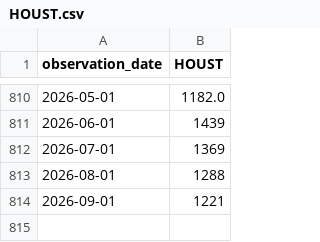
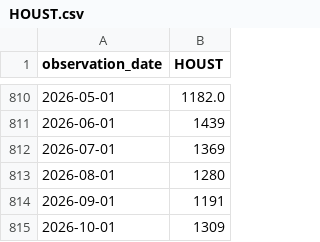
Before and after one commit to wrigh1ca-code/macro_eco_dashboard, a CSV file: public/data/fred/HOUST.csv, drawn as a sheet; only a part is shown, gaps mark what is left out.

```diff
--- a/public/data/fred/HOUST.csv
+++ b/public/data/fred/HOUST.csv
@@ -812,3 +812,4 @@ observation_date,HOUST
 2026-07-01,1369
-2026-08-01,1288
-2026-09-01,1221
+2026-08-01,1280
+2026-09-01,1191
+2026-10-01,1309
```
Also changed, not shown: public/data/fred/GDPNOW.csv, public/data/fred/PERMIT.csv, 3 other files.
